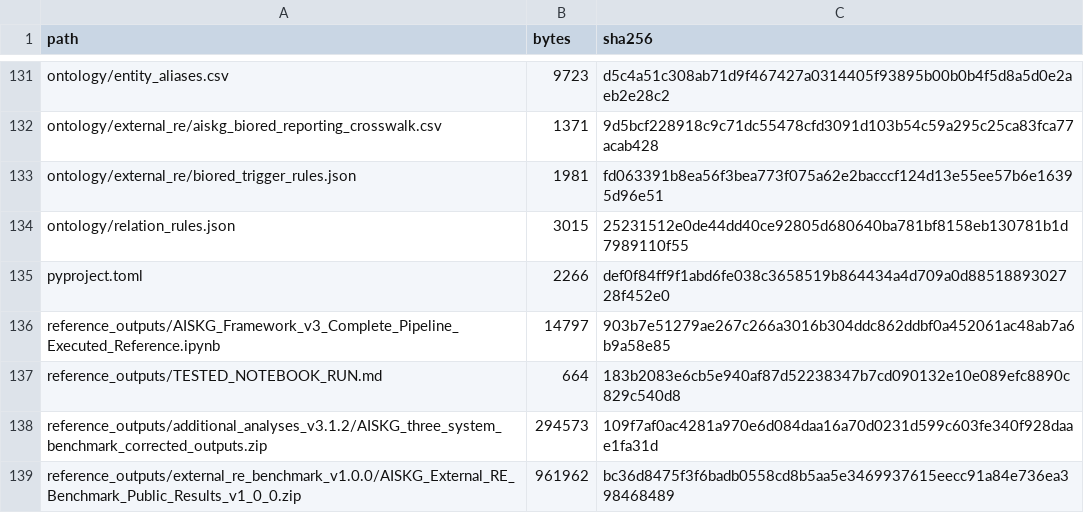
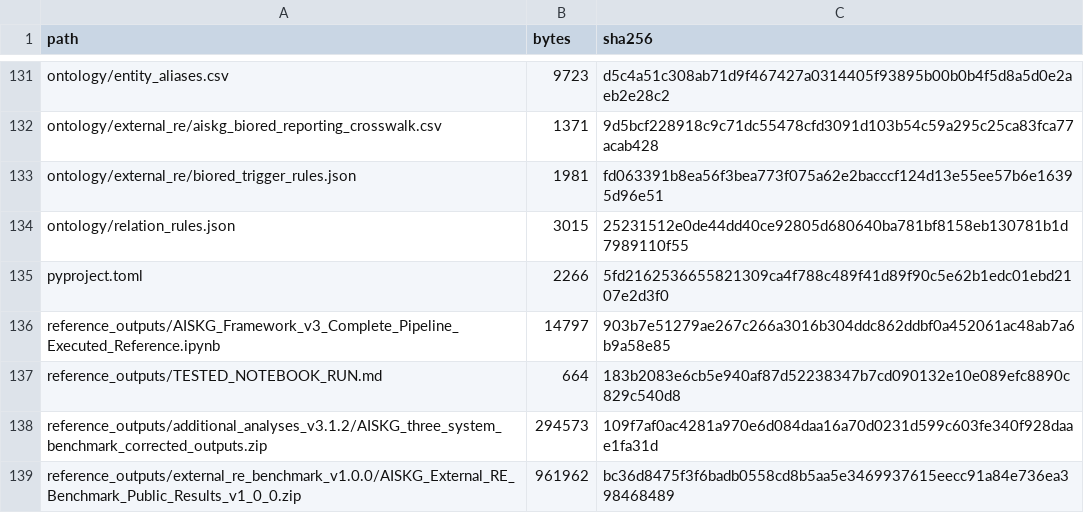
Before and after one commit to romenmeitei/AISKG, a CSV file: PACKAGE_MANIFEST.csv, drawn as a sheet; only a part is shown, gaps mark what is left out.

```diff
--- a/PACKAGE_MANIFEST.csv
+++ b/PACKAGE_MANIFEST.csv
@@ -134,3 +134,3 @@ ontology/external_re/biored_trigger_rules.json,1981,fd063391b8ea56f3bea773f075a6
 ontology/relation_rules.json,3015,25231512e0de44dd40ce92805d680640ba781bf8158eb130781b1d7989110f55
-pyproject.toml,2266,def0f84ff9f1abd6fe038c3658519b864434a4d709a0d8851889302728f452e0
+pyproject.toml,2266,5fd2162536655821309ca4f788c489f41d89f90c5e62b1edc01ebd2107e2d3f0
 reference_outputs/AISKG_Framework_v3_Complete_Pipeline_Executed_Reference.ipynb,14797,903b7e51279ae267c266a3016b304ddc862ddbf0a452061ac48ab7a6b9a58e85
```
Also changed, not shown: 2 other files.
